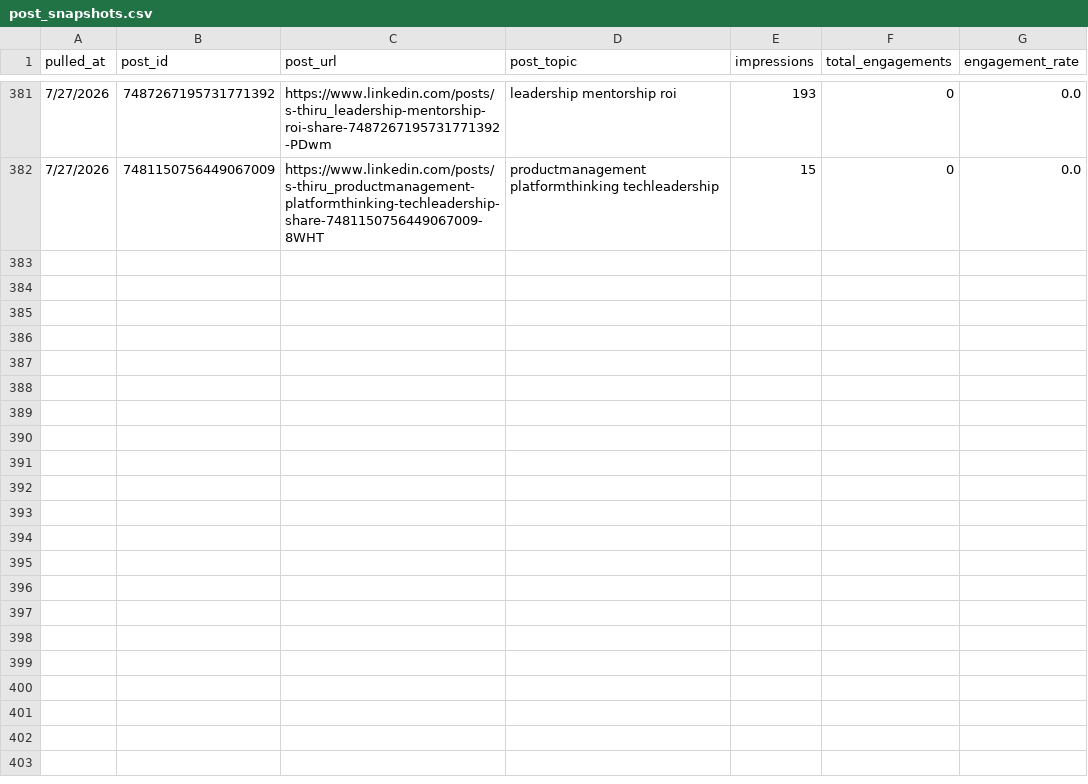
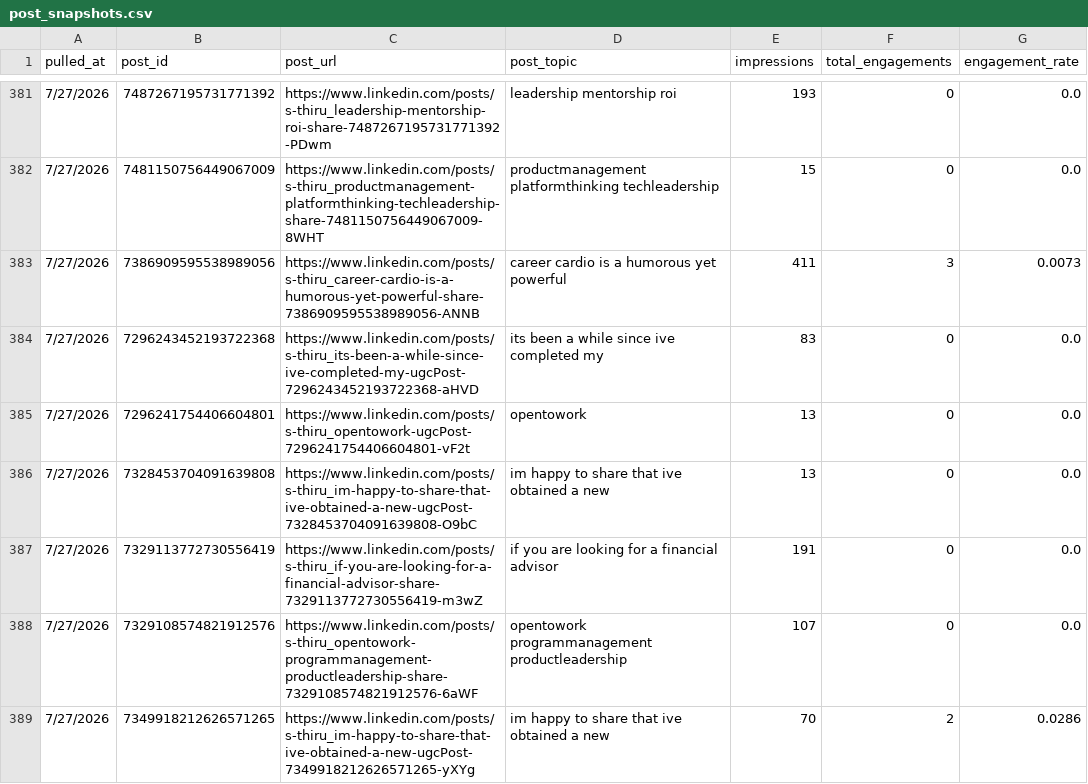
Before and after one commit to Straventis/contentIQ, a CSV file: src/_data/post_snapshots.csv, drawn as a sheet; only a part is shown, gaps mark what is left out; the diff covers the shown part only.

Commit message:
Update LinkedIn analytics data
Refresh analytics CSV files with latest metrics from 7/27/2026 data pull. Updates include corrected date formats, refreshed engagement metrics for existing posts, new discovery log entry, and additional post snapshots captured during the latest poll.

```diff
--- a/src/_data/post_snapshots.csv
+++ b/src/_data/post_snapshots.csv
@@ -382 +382,8 @@ pulled_at,post_id,post_url,post_topic,impressions,total_engagements,engagement_r
 7/27/2026,7481150756449067009,https://www.linkedin.com/posts/s-thiru_productmanagement-platformthinking-techleadership-share-7481150756449067009-8WHT,productmanagement platformthinking techleadership,15,0,0.0
+7/27/2026,7386909595538989056,https://www.linkedin.com/posts/s-thiru_career-cardio-is-a-humorous-yet-powerful-share-7386909595538989056-ANNB,career cardio is a humorous yet powerful,411,3,0.0073
+7/27/2026,7296243452193722368,https://www.linkedin.com/posts/s-thiru_its-been-a-while-since-ive-completed-my-ugcPost-7296243452193722368-aHVD,its been a while since ive completed my,83,0,0.0
+7/27/2026,7296241754406604801,https://www.linkedin.com/posts/s-thiru_opentowork-ugcPost-7296241754406604801-vF2t,opentowork,13,0,0.0
+7/27/2026,7328453704091639808,https://www.linkedin.com/posts/s-thiru_im-happy-to-share-that-ive-obtained-a-new-ugcPost-7328453704091639808-O9bC,im happy to share that ive obtained a new,13,0,0.0
+7/27/2026,7329113772730556419,https://www.linkedin.com/posts/s-thiru_if-you-are-looking-for-a-financial-advisor-share-7329113772730556419-m3wZ,if you are looking for a financial advisor,191,0,0.0
+7/27/2026,7329108574821912576,https://www.linkedin.com/posts/s-thiru_opentowork-programmanagement-productleadership-share-7329108574821912576-6aWF,opentowork programmanagement productleadership,107,0,0.0
+7/27/2026,7349918212626571265,https://www.linkedin.com/posts/s-thiru_im-happy-to-share-that-ive-obtained-a-new-ugcPost-7349918212626571265-yXYg,im happy to share that ive obtained a new,70,2,0.0286
```
Also changed, not shown: 7 added rows elsewhere in this file, src/_data/daily_totals.csv, src/_data/discovery_log.csv, 1 other file.
